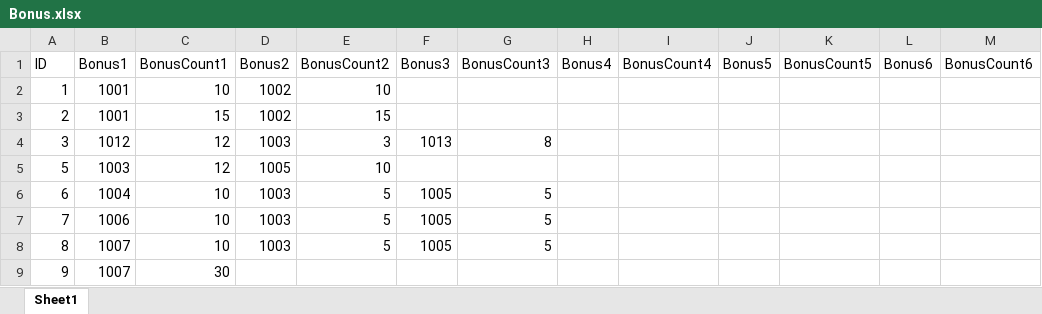
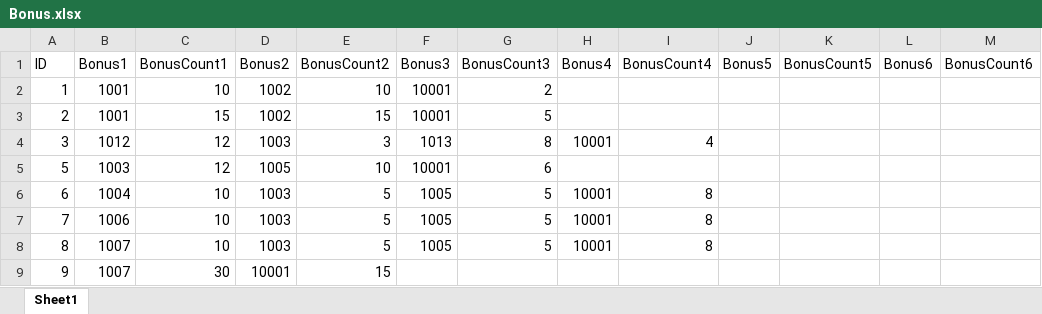
Before and after one commit to jobcrowngame/CraftStory, an Excel workbook: Config/Excel/Bonus.xlsx, sheet Sheet1, drawn as a sheet; values as stored, in another font and other column widths than the file's, no borders; table styles not drawn; the diff names each change by its address in the sheet, - before the commit and + after, or states it on an @@ line.

```diff
--- a/Config/Excel/Bonus.xlsx (sheet Sheet1)
+++ b/Config/Excel/Bonus.xlsx (sheet Sheet1)
-F2:F3 (Bonus3): (empty)
+F2:F3 (Bonus3): 10001
-G2 (BonusCount3): (empty)
+G2 (BonusCount3): 2
-G3 (BonusCount3): (empty)
+G3 (BonusCount3): 5
-H4 (Bonus4): (empty)
+H4 (Bonus4): 10001
-I4 (BonusCount4): (empty)
+I4 (BonusCount4): 4
-F5 (Bonus3): (empty)
+F5 (Bonus3): 10001
-G5 (BonusCount3): (empty)
+G5 (BonusCount3): 6
-H6:H8 (Bonus4): (empty)
+H6:H8 (Bonus4): 10001
-I6:I8 (BonusCount4): (empty)
+I6:I8 (BonusCount4): 8
-D9 (Bonus2): (empty)
+D9 (Bonus2): 10001
-E9 (BonusCount2): (empty)
+E9 (BonusCount2): 15
```
Also changed, not shown: Config/Excel/Item.xlsx, Config/Excel/Map.xlsx, 3 other files.
